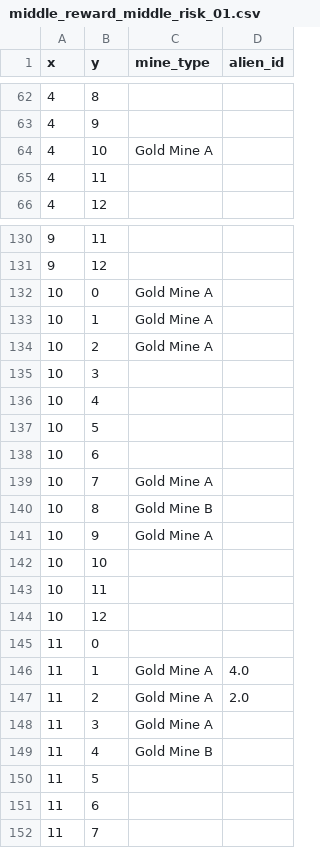
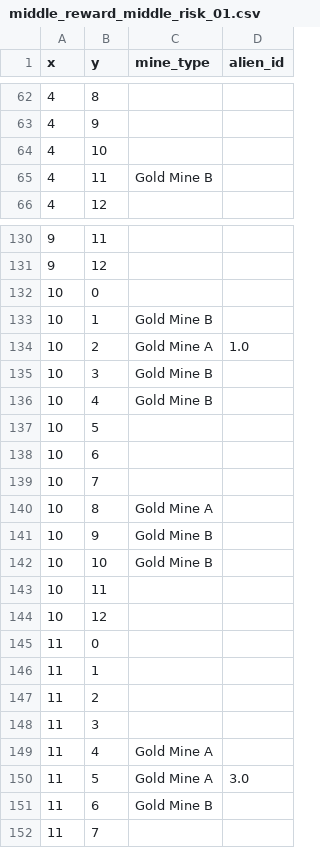
Before and after one commit to JerryGuo2001/Role_Speficifed_Collective_Foraging_Task, a CSV file: gridworld/middle_reward_middle_risk_01.csv, drawn as a sheet; only a part is shown, gaps mark what is left out; the diff covers the shown part only.

```diff
--- a/gridworld/middle_reward_middle_risk_01.csv
+++ b/gridworld/middle_reward_middle_risk_01.csv
@@ -63,4 +63,4 @@ x,y,mine_type,alien_id
 4,9,,
-4,10,Gold Mine A,
-4,11,,
+4,10,,
+4,11,Gold Mine B,
 4,12,,
@@ -131,13 +131,13 @@ x,y,mine_type,alien_id
 9,12,,
-10,0,Gold Mine A,
-10,1,Gold Mine A,
-10,2,Gold Mine A,
-10,3,,
-10,4,,
+10,0,,
+10,1,Gold Mine B,
+10,2,Gold Mine A,1.0
+10,3,Gold Mine B,
+10,4,Gold Mine B,
 10,5,,
 10,6,,
-10,7,Gold Mine A,
-10,8,Gold Mine B,
-10,9,Gold Mine A,
-10,10,,
+10,7,,
+10,8,Gold Mine A,
+10,9,Gold Mine B,
+10,10,Gold Mine B,
 10,11,,
@@ -145,8 +145,8 @@ x,y,mine_type,alien_id
 11,0,,
-11,1,Gold Mine A,4.0
-11,2,Gold Mine A,2.0
-11,3,Gold Mine A,
-11,4,Gold Mine B,
-11,5,,
-11,6,,
+11,1,,
+11,2,,
+11,3,,
+11,4,Gold Mine A,
+11,5,Gold Mine A,3.0
+11,6,Gold Mine B,
 11,7,,
```
Also changed, not shown: 29 edited cells elsewhere in this file, gridworld/middle_reward_middle_risk_02.csv, gridworld/middle_reward_middle_risk_03.csv, 22 other files.
